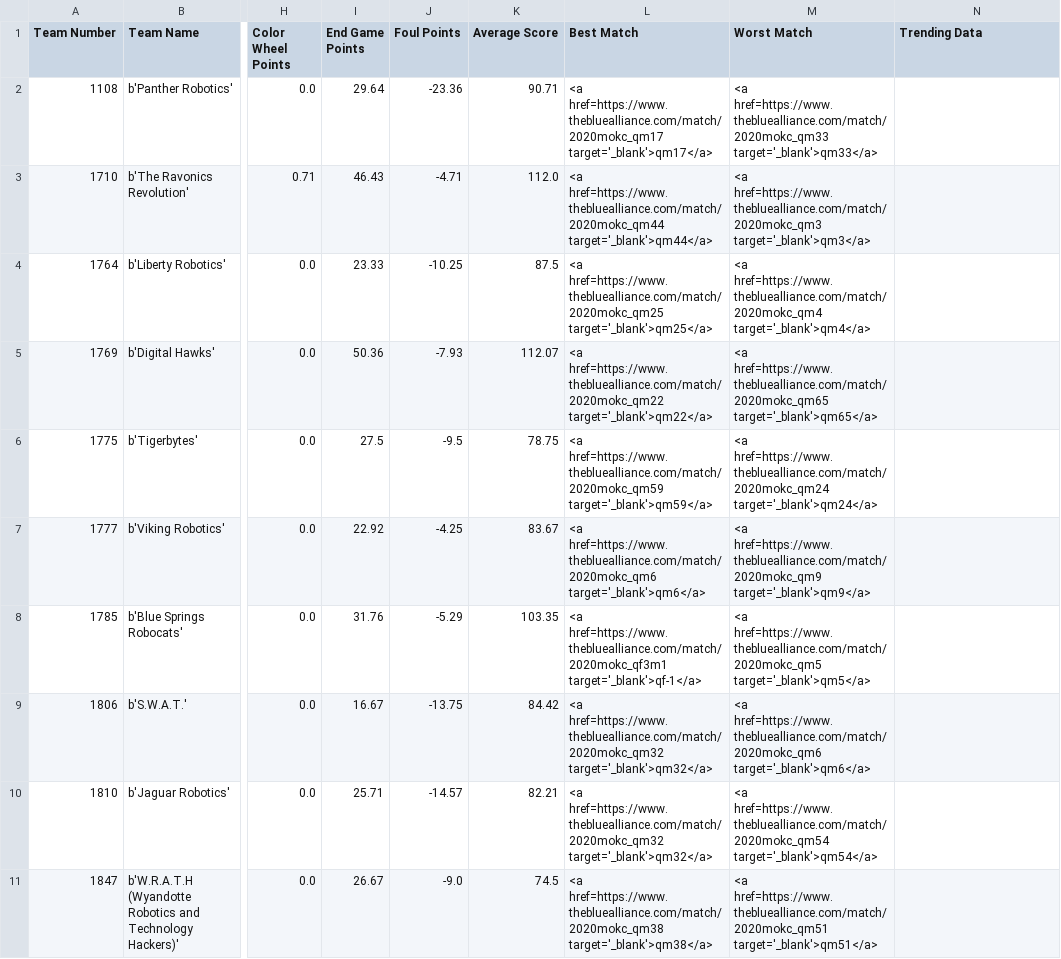
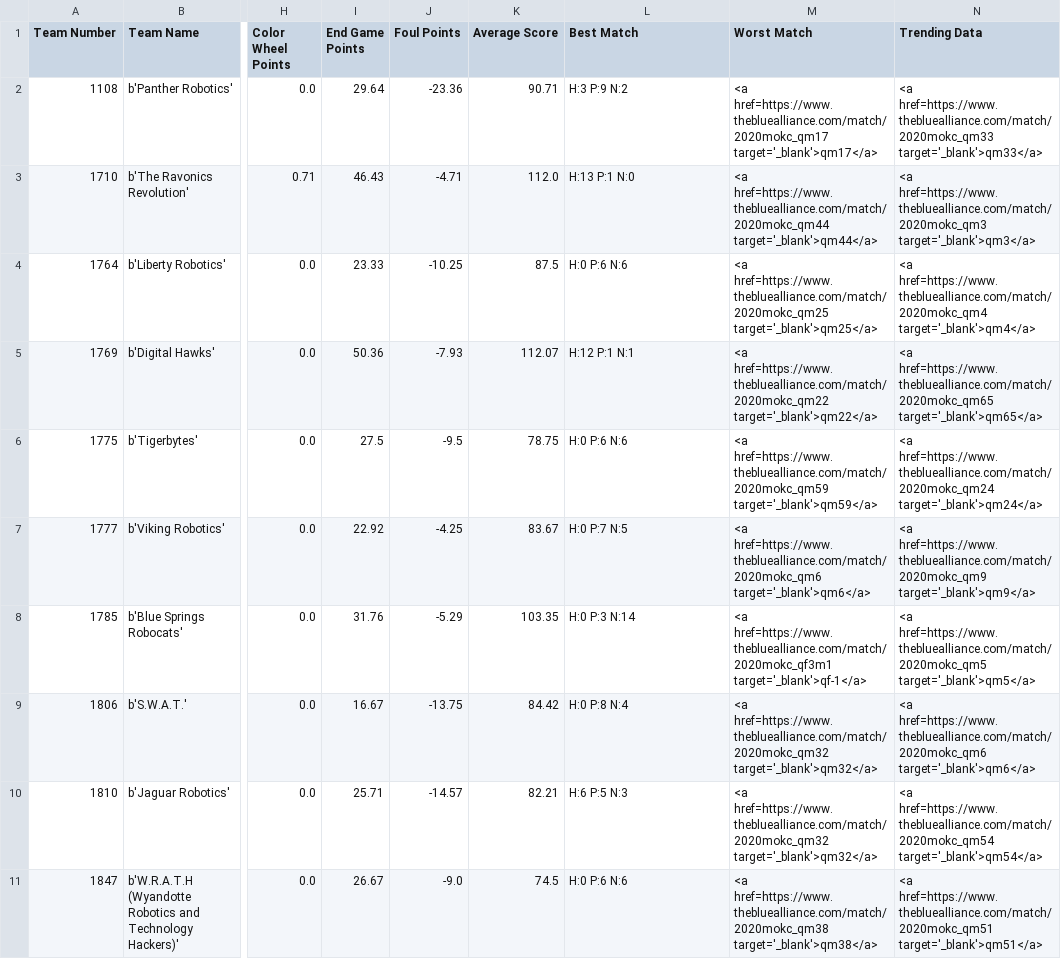
Before and after one commit to coreyabrown/FRC2020, a CSV file: 2020mokc/TBA_Match_Data_2020mokc.csv, drawn as a sheet; only a part is shown, gaps mark what is left out; the diff covers the shown part only; the diff names each change by its address in the sheet, - before the commit and + after, or states it on an @@ line.

```diff
--- a/2020mokc/TBA_Match_Data_2020mokc.csv
+++ b/2020mokc/TBA_Match_Data_2020mokc.csv
-L2 (Best Match): <a href=https://www.thebluealliance.com/match/2020mokc_qm17 target='_blank'>qm17</a>
+L2 (Best Match): H:3 P:9 N:2
-M2 (Worst Match): <a href=https://www.thebluealliance.com/match/2020mokc_qm33 target='_blank'>qm33</a>
+M2 (Worst Match): <a href=https://www.thebluealliance.com/match/2020mokc_qm17 target='_blank'>qm17</a>
-N2 (Trending Data): (empty)
+N2 (Trending Data): <a href=https://www.thebluealliance.com/match/2020mokc_qm33 target='_blank'>qm33</a>
-L3 (Best Match): <a href=https://www.thebluealliance.com/match/2020mokc_qm44 target='_blank'>qm44</a>
+L3 (Best Match): H:13 P:1 N:0
-M3 (Worst Match): <a href=https://www.thebluealliance.com/match/2020mokc_qm3 target='_blank'>qm3</a>
+M3 (Worst Match): <a href=https://www.thebluealliance.com/match/2020mokc_qm44 target='_blank'>qm44</a>
-N3 (Trending Data): (empty)
+N3 (Trending Data): <a href=https://www.thebluealliance.com/match/2020mokc_qm3 target='_blank'>qm3</a>
-L4 (Best Match): <a href=https://www.thebluealliance.com/match/2020mokc_qm25 target='_blank'>qm25</a>
+L4 (Best Match): H:0 P:6 N:6
-M4 (Worst Match): <a href=https://www.thebluealliance.com/match/2020mokc_qm4 target='_blank'>qm4</a>
+M4 (Worst Match): <a href=https://www.thebluealliance.com/match/2020mokc_qm25 target='_blank'>qm25</a>
-N4 (Trending Data): (empty)
+N4 (Trending Data): <a href=https://www.thebluealliance.com/match/2020mokc_qm4 target='_blank'>qm4</a>
-L5 (Best Match): <a href=https://www.thebluealliance.com/match/2020mokc_qm22 target='_blank'>qm22</a>
+L5 (Best Match): H:12 P:1 N:1
-M5 (Worst Match): <a href=https://www.thebluealliance.com/match/2020mokc_qm65 target='_blank'>qm65</a>
+M5 (Worst Match): <a href=https://www.thebluealliance.com/match/2020mokc_qm22 target='_blank'>qm22</a>
-N5 (Trending Data): (empty)
+N5 (Trending Data): <a href=https://www.thebluealliance.com/match/2020mokc_qm65 target='_blank'>qm65</a>
-L6 (Best Match): <a href=https://www.thebluealliance.com/match/2020mokc_qm59 target='_blank'>qm59</a>
+L6 (Best Match): H:0 P:6 N:6
-M6 (Worst Match): <a href=https://www.thebluealliance.com/match/2020mokc_qm24 target='_blank'>qm24</a>
+M6 (Worst Match): <a href=https://www.thebluealliance.com/match/2020mokc_qm59 target='_blank'>qm59</a>
-N6 (Trending Data): (empty)
+N6 (Trending Data): <a href=https://www.thebluealliance.com/match/2020mokc_qm24 target='_blank'>qm24</a>
-L7 (Best Match): <a href=https://www.thebluealliance.com/match/2020mokc_qm6 target='_blank'>qm6</a>
+L7 (Best Match): H:0 P:7 N:5
-M7 (Worst Match): <a href=https://www.thebluealliance.com/match/2020mokc_qm9 target='_blank'>qm9</a>
+M7 (Worst Match): <a href=https://www.thebluealliance.com/match/2020mokc_qm6 target='_blank'>qm6</a>
-N7 (Trending Data): (empty)
+N7 (Trending Data): <a href=https://www.thebluealliance.com/match/2020mokc_qm9 target='_blank'>qm9</a>
-L8 (Best Match): <a href=https://www.thebluealliance.com/match/2020mokc_qf3m1 target='_blank'>qf-1</a>
+L8 (Best Match): H:0 P:3 N:14
-M8 (Worst Match): <a href=https://www.thebluealliance.com/match/2020mokc_qm5 target='_blank'>qm5</a>
+M8 (Worst Match): <a href=https://www.thebluealliance.com/match/2020mokc_qf3m1 target='_blank'>qf-1</a>
-N8 (Trending Data): (empty)
+N8 (Trending Data): <a href=https://www.thebluealliance.com/match/2020mokc_qm5 target='_blank'>qm5</a>
-L9 (Best Match): <a href=https://www.thebluealliance.com/match/2020mokc_qm32 target='_blank'>qm32</a>
+L9 (Best Match): H:0 P:8 N:4
-M9 (Worst Match): <a href=https://www.thebluealliance.com/match/2020mokc_qm6 target='_blank'>qm6</a>
+M9 (Worst Match): <a href=https://www.thebluealliance.com/match/2020mokc_qm32 target='_blank'>qm32</a>
-N9 (Trending Data): (empty)
+N9 (Trending Data): <a href=https://www.thebluealliance.com/match/2020mokc_qm6 target='_blank'>qm6</a>
-L10 (Best Match): <a href=https://www.thebluealliance.com/match/2020mokc_qm32 target='_blank'>qm32</a>
+L10 (Best Match): H:6 P:5 N:3
-M10 (Worst Match): <a href=https://www.thebluealliance.com/match/2020mokc_qm54 target='_blank'>qm54</a>
+M10 (Worst Match): <a href=https://www.thebluealliance.com/match/2020mokc_qm32 target='_blank'>qm32</a>
-N10 (Trending Data): (empty)
+N10 (Trending Data): <a href=https://www.thebluealliance.com/match/2020mokc_qm54 target='_blank'>qm54</a>
-L11 (Best Match): <a href=https://www.thebluealliance.com/match/2020mokc_qm38 target='_blank'>qm38</a>
+L11 (Best Match): H:0 P:6 N:6
-M11 (Worst Match): <a href=https://www.thebluealliance.com/match/2020mokc_qm51 target='_blank'>qm51</a>
+M11 (Worst Match): <a href=https://www.thebluealliance.com/match/2020mokc_qm38 target='_blank'>qm38</a>
-N11 (Trending Data): (empty)
+N11 (Trending Data): <a href=https://www.thebluealliance.com/match/2020mokc_qm51 target='_blank'>qm51</a>
```
Also changed, not shown: 78 edited cells elsewhere in this file, 1 other file.
